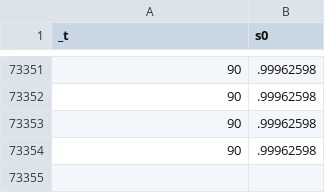
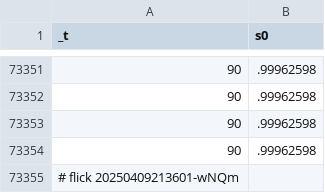
Before and after one commit to abikesa/provocateur, a CSV file: kitabo/ensi/testbin/test2/assets/csv/s0_2.csv, drawn as a sheet; only a part is shown, gaps mark what is left out.

Commit message:
kitabo/ensi/testbin/test2/assets/csv/s0_2.csv

```diff
--- a/kitabo/ensi/testbin/test2/assets/csv/s0_2.csv
+++ b/kitabo/ensi/testbin/test2/assets/csv/s0_2.csv
@@ -73354 +73354,2 @@ _t,s0
 90,.99962598
+# flick 20250409213601-wNQm
```
